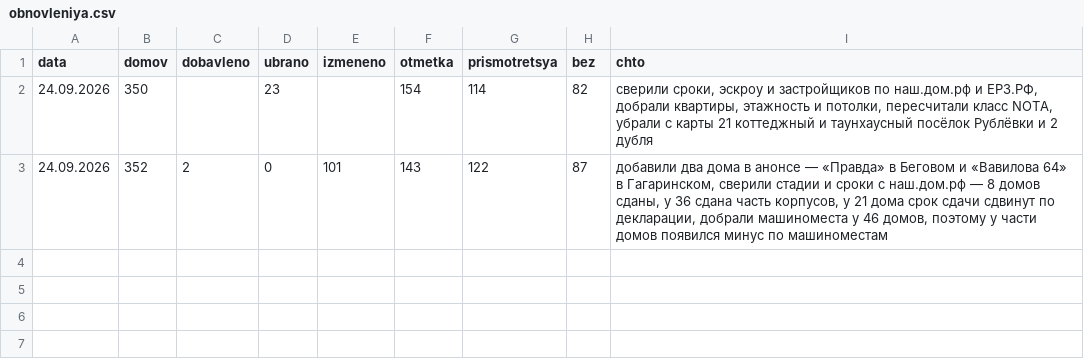
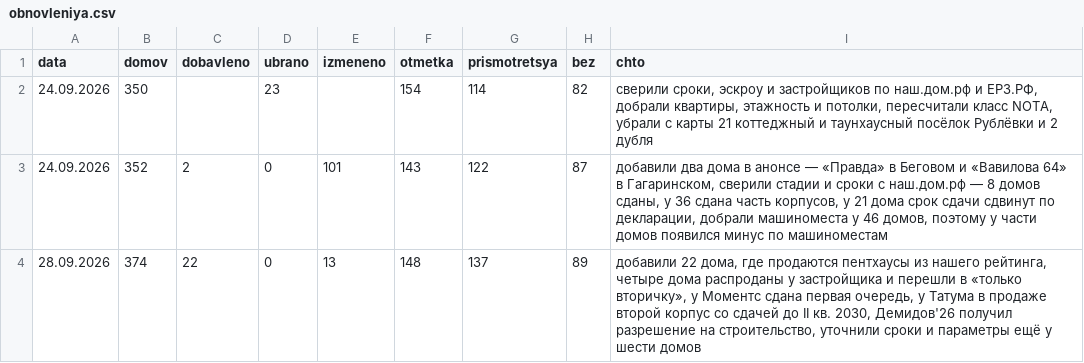
Before and after one commit to slavasupersky-cmyk/nota-estate, a CSV file: data/obnovleniya.csv, drawn as a sheet.

```diff
--- a/data/obnovleniya.csv
+++ b/data/obnovleniya.csv
@@ -3 +3,2 @@
 24.09.2026;352;2;0;101;143;122;87;добавили два дома в анонсе — «Правда» в Беговом и «Вавилова 64» в Гагаринском, сверили стадии и сроки с наш.дом.рф — 8 домов сданы, у 36 сдана часть корпусов, у 21 дома срок сдачи сдвинут по декларации, добрали машиноместа у 46 домов, поэтому у части домов появился минус по машиноместам
+28.09.2026;374;22;0;13;148;137;89;добавили 22 дома, где продаются пентхаусы из нашего рейтинга, четыре дома распроданы у застройщика и перешли в «только вторичку», у Моментс сдана первая очередь, у Татума в продаже второй корпус со сдачей до II кв. 2030, Демидов'26 получил разрешение на строительство, уточнили сроки и параметры ещё у шести домов
```
Also changed, not shown: data/doma.csv, data/proverki.csv, 14 other files.
